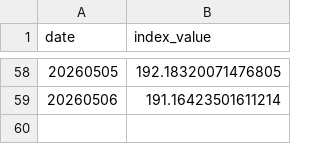
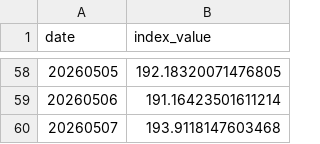
Before and after one commit to jasanlin177-hub/tsf-top5-index, a CSV file: data/tsf_history.csv, drawn as a sheet; only a part is shown, gaps mark what is left out; the diff names each change by its address in the sheet, - before the commit and + after, or states it on an @@ line.

```diff
--- a/data/tsf_history.csv
+++ b/data/tsf_history.csv
+row 60: 20260507 | 193.9118147603468
```
